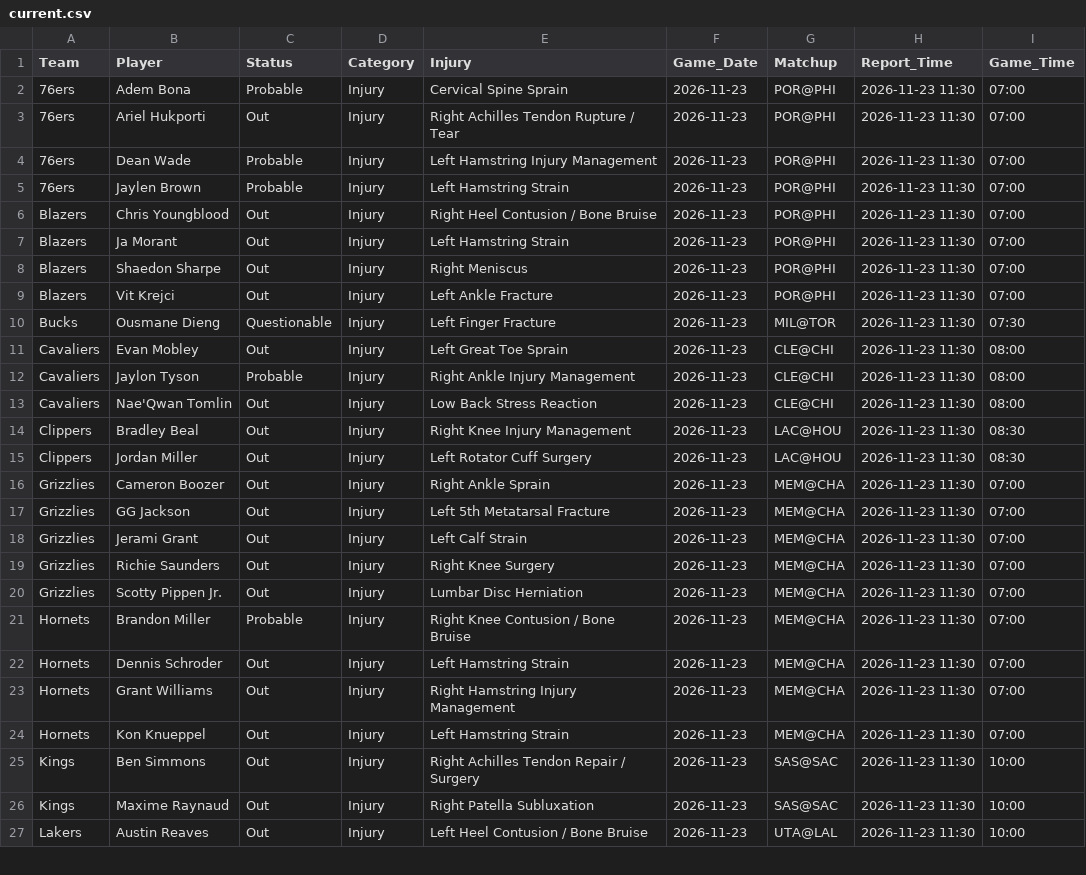
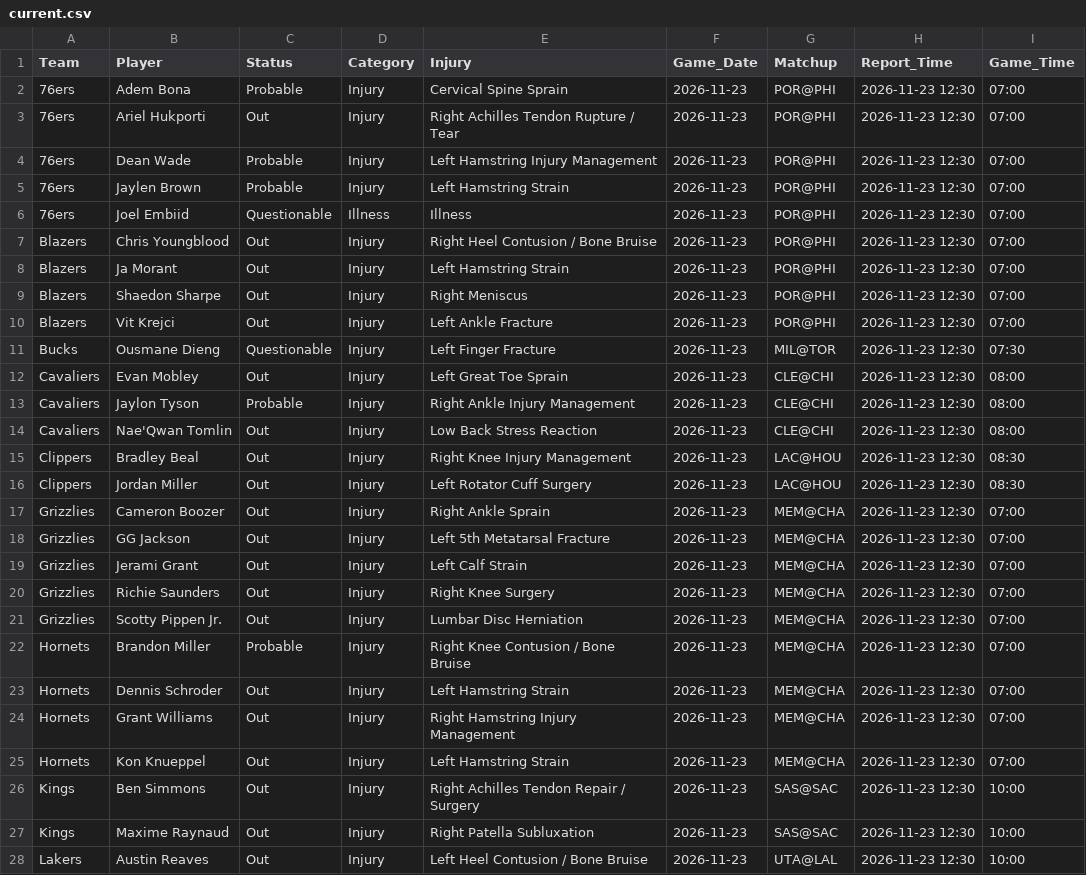
Before and after one commit to Nictaylorusa/injury-tracker, a CSV file: docs/current.csv, drawn as a sheet; only a part is shown; the diff covers the shown part only.

```diff
--- a/docs/current.csv
+++ b/docs/current.csv
@@ -1,27 +1,28 @@
 Team,Player,Status,Category,Injury,Game_Date,Matchup,Report_Time,Game_Time
-76ers,Adem Bona,Probable,Injury,Cervical Spine Sprain,2026-11-23,POR@PHI,2026-11-23 11:30,07:00
-76ers,Ariel Hukporti,Out,Injury,Right Achilles Tendon Rupture / Tear,2026-11-23,POR@PHI,2026-11-23 11:30,07:00
-76ers,Dean Wade,Probable,Injury,Left Hamstring Injury Management,2026-11-23,POR@PHI,2026-11-23 11:30,07:00
-76ers,Jaylen Brown,Probable,Injury,Left Hamstring Strain,2026-11-23,POR@PHI,2026-11-23 11:30,07:00
-Blazers,Chris Youngblood,Out,Injury,Right Heel Contusion / Bone Bruise,2026-11-23,POR@PHI,2026-11-23 11:30,07:00
-Blazers,Ja Morant,Out,Injury,Left Hamstring Strain,2026-11-23,POR@PHI,2026-11-23 11:30,07:00
-Blazers,Shaedon Sharpe,Out,Injury,Right Meniscus,2026-11-23,POR@PHI,2026-11-23 11:30,07:00
-Blazers,Vit Krejci,Out,Injury,Left Ankle Fracture,2026-11-23,POR@PHI,2026-11-23 11:30,07:00
-Bucks,Ousmane Dieng,Questionable,Injury,Left Finger Fracture,2026-11-23,MIL@TOR,2026-11-23 11:30,07:30
-Cavaliers,Evan Mobley,Out,Injury,Left Great Toe Sprain,2026-11-23,CLE@CHI,2026-11-23 11:30,08:00
-Cavaliers,Jaylon Tyson,Probable,Injury,Right Ankle Injury Management,2026-11-23,CLE@CHI,2026-11-23 11:30,08:00
-Cavaliers,Nae'Qwan Tomlin,Out,Injury,Low Back Stress Reaction,2026-11-23,CLE@CHI,2026-11-23 11:30,08:00
-Clippers,Bradley Beal,Out,Injury,Right Knee Injury Management,2026-11-23,LAC@HOU,2026-11-23 11:30,08:30
-Clippers,Jordan Miller,Out,Injury,Left Rotator Cuff Surgery,2026-11-23,LAC@HOU,2026-11-23 11:30,08:30
-Grizzlies,Cameron Boozer,Out,Injury,Right Ankle Sprain,2026-11-23,MEM@CHA,2026-11-23 11:30,07:00
-Grizzlies,GG Jackson,Out,Injury,Left 5th Metatarsal Fracture,2026-11-23,MEM@CHA,2026-11-23 11:30,07:00
-Grizzlies,Jerami Grant,Out,Injury,Left Calf Strain,2026-11-23,MEM@CHA,2026-11-23 11:30,07:00
-Grizzlies,Richie Saunders,Out,Injury,Right Knee Surgery,2026-11-23,MEM@CHA,2026-11-23 11:30,07:00
-Grizzlies,Scotty Pippen Jr.,Out,Injury,Lumbar Disc Herniation,2026-11-23,MEM@CHA,2026-11-23 11:30,07:00
-Hornets,Brandon Miller,Probable,Injury,Right Knee Contusion / Bone Bruise,2026-11-23,MEM@CHA,2026-11-23 11:30,07:00
-Hornets,Dennis Schroder,Out,Injury,Left Hamstring Strain,2026-11-23,MEM@CHA,2026-11-23 11:30,07:00
-Hornets,Grant Williams,Out,Injury,Right Hamstring Injury Management,2026-11-23,MEM@CHA,2026-11-23 11:30,07:00
-Hornets,Kon Knueppel,Out,Injury,Left Hamstring Strain,2026-11-23,MEM@CHA,2026-11-23 11:30,07:00
-Kings,Ben Simmons,Out,Injury,Right Achilles Tendon Repair / Surgery,2026-11-23,SAS@SAC,2026-11-23 11:30,10:00
-Kings,Maxime Raynaud,Out,Injury,Right Patella Subluxation,2026-11-23,SAS@SAC,2026-11-23 11:30,10:00
-Lakers,Austin Reaves,Out,Injury,Left Heel Contusion / Bone Bruise,2026-11-23,UTA@LAL,2026-11-23 11:30,10:00
+76ers,Adem Bona,Probable,Injury,Cervical Spine Sprain,2026-11-23,POR@PHI,2026-11-23 12:30,07:00
+76ers,Ariel Hukporti,Out,Injury,Right Achilles Tendon Rupture / Tear,2026-11-23,POR@PHI,2026-11-23 12:30,07:00
+76ers,Dean Wade,Probable,Injury,Left Hamstring Injury Management,2026-11-23,POR@PHI,2026-11-23 12:30,07:00
+76ers,Jaylen Brown,Probable,Injury,Left Hamstring Strain,2026-11-23,POR@PHI,2026-11-23 12:30,07:00
+76ers,Joel Embiid,Questionable,Illness,Illness,2026-11-23,POR@PHI,2026-11-23 12:30,07:00
+Blazers,Chris Youngblood,Out,Injury,Right Heel Contusion / Bone Bruise,2026-11-23,POR@PHI,2026-11-23 12:30,07:00
+Blazers,Ja Morant,Out,Injury,Left Hamstring Strain,2026-11-23,POR@PHI,2026-11-23 12:30,07:00
+Blazers,Shaedon Sharpe,Out,Injury,Right Meniscus,2026-11-23,POR@PHI,2026-11-23 12:30,07:00
+Blazers,Vit Krejci,Out,Injury,Left Ankle Fracture,2026-11-23,POR@PHI,2026-11-23 12:30,07:00
+Bucks,Ousmane Dieng,Questionable,Injury,Left Finger Fracture,2026-11-23,MIL@TOR,2026-11-23 12:30,07:30
+Cavaliers,Evan Mobley,Out,Injury,Left Great Toe Sprain,2026-11-23,CLE@CHI,2026-11-23 12:30,08:00
+Cavaliers,Jaylon Tyson,Probable,Injury,Right Ankle Injury Management,2026-11-23,CLE@CHI,2026-11-23 12:30,08:00
+Cavaliers,Nae'Qwan Tomlin,Out,Injury,Low Back Stress Reaction,2026-11-23,CLE@CHI,2026-11-23 12:30,08:00
+Clippers,Bradley Beal,Out,Injury,Right Knee Injury Management,2026-11-23,LAC@HOU,2026-11-23 12:30,08:30
+Clippers,Jordan Miller,Out,Injury,Left Rotator Cuff Surgery,2026-11-23,LAC@HOU,2026-11-23 12:30,08:30
+Grizzlies,Cameron Boozer,Out,Injury,Right Ankle Sprain,2026-11-23,MEM@CHA,2026-11-23 12:30,07:00
+Grizzlies,GG Jackson,Out,Injury,Left 5th Metatarsal Fracture,2026-11-23,MEM@CHA,2026-11-23 12:30,07:00
+Grizzlies,Jerami Grant,Out,Injury,Left Calf Strain,2026-11-23,MEM@CHA,2026-11-23 12:30,07:00
+Grizzlies,Richie Saunders,Out,Injury,Right Knee Surgery,2026-11-23,MEM@CHA,2026-11-23 12:30,07:00
+Grizzlies,Scotty Pippen Jr.,Out,Injury,Lumbar Disc Herniation,2026-11-23,MEM@CHA,2026-11-23 12:30,07:00
+Hornets,Brandon Miller,Probable,Injury,Right Knee Contusion / Bone Bruise,2026-11-23,MEM@CHA,2026-11-23 12:30,07:00
+Hornets,Dennis Schroder,Out,Injury,Left Hamstring Strain,2026-11-23,MEM@CHA,2026-11-23 12:30,07:00
+Hornets,Grant Williams,Out,Injury,Right Hamstring Injury Management,2026-11-23,MEM@CHA,2026-11-23 12:30,07:00
+Hornets,Kon Knueppel,Out,Injury,Left Hamstring Strain,2026-11-23,MEM@CHA,2026-11-23 12:30,07:00
+Kings,Ben Simmons,Out,Injury,Right Achilles Tendon Repair / Surgery,2026-11-23,SAS@SAC,2026-11-23 12:30,10:00
+Kings,Maxime Raynaud,Out,Injury,Right Patella Subluxation,2026-11-23,SAS@SAC,2026-11-23 12:30,10:00
+Lakers,Austin Reaves,Out,Injury,Left Heel Contusion / Bone Bruise,2026-11-23,UTA@LAL,2026-11-23 12:30,10:00
```
Also changed, not shown: 25 edited cells elsewhere in this file, 1 other file.
